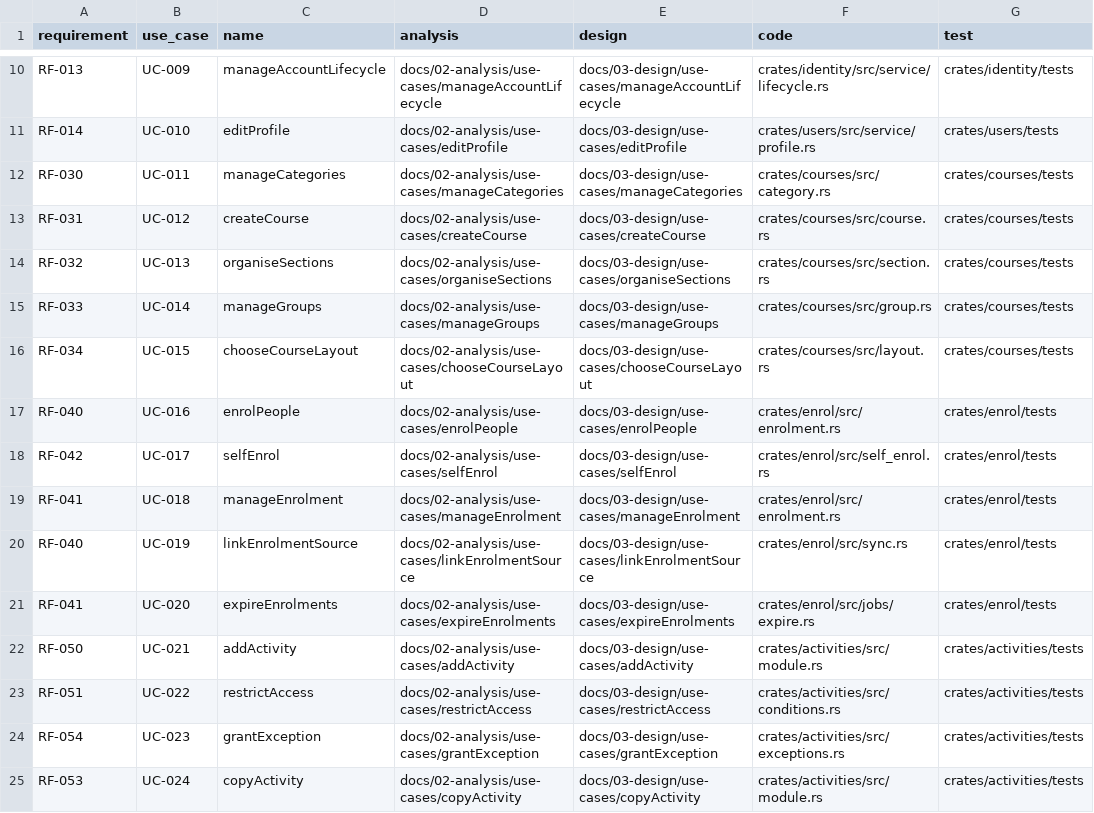
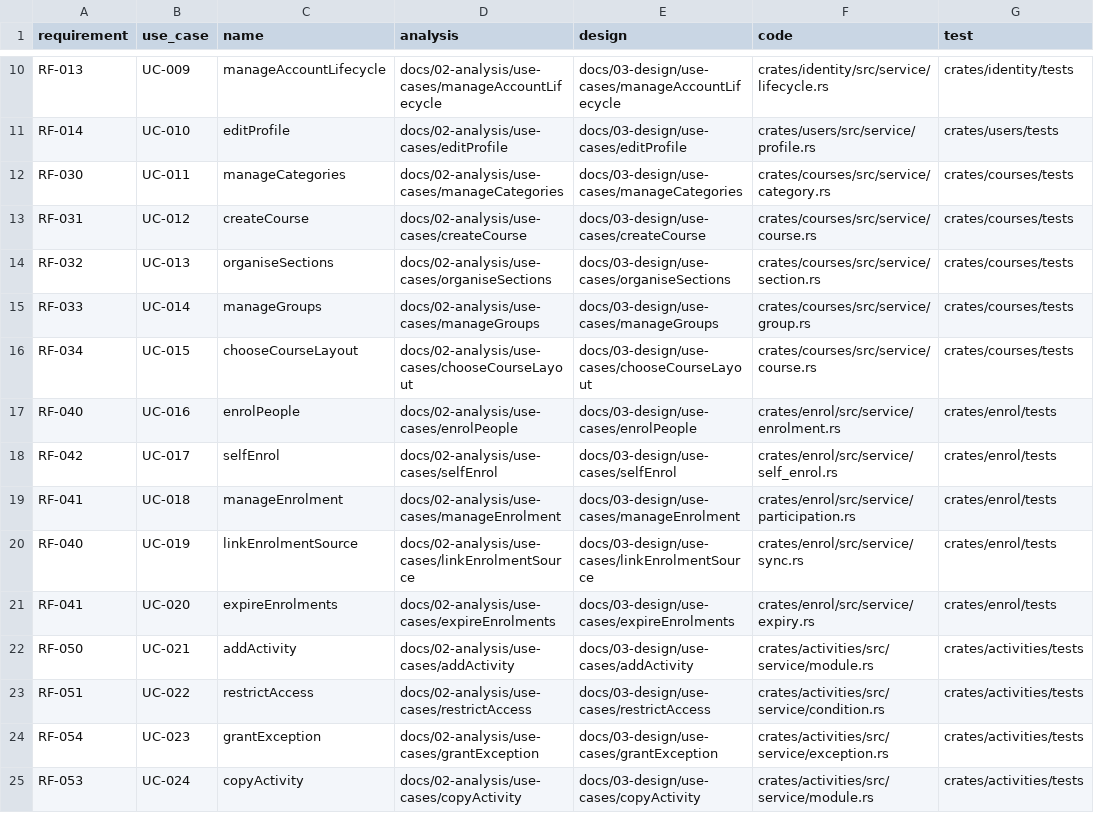
Before and after one commit to didactika/kampus, a CSV file: docs/05-quality/traceability.csv, drawn as a sheet; only a part is shown, gaps mark what is left out; the diff covers the shown part only.

```diff
--- a/docs/05-quality/traceability.csv
+++ b/docs/05-quality/traceability.csv
@@ -11,15 +11,15 @@ RF-013,UC-009,manageAccountLifecycle,docs/02-analysis/use-cases/manageAccountLif
 RF-014,UC-010,editProfile,docs/02-analysis/use-cases/editProfile,docs/03-design/use-cases/editProfile,crates/users/src/service/profile.rs,crates/users/tests
-RF-030,UC-011,manageCategories,docs/02-analysis/use-cases/manageCategories,docs/03-design/use-cases/manageCategories,crates/courses/src/category.rs,crates/courses/tests
-RF-031,UC-012,createCourse,docs/02-analysis/use-cases/createCourse,docs/03-design/use-cases/createCourse,crates/courses/src/course.rs,crates/courses/tests
-RF-032,UC-013,organiseSections,docs/02-analysis/use-cases/organiseSections,docs/03-design/use-cases/organiseSections,crates/courses/src/section.rs,crates/courses/tests
-RF-033,UC-014,manageGroups,docs/02-analysis/use-cases/manageGroups,docs/03-design/use-cases/manageGroups,crates/courses/src/group.rs,crates/courses/tests
-RF-034,UC-015,chooseCourseLayout,docs/02-analysis/use-cases/chooseCourseLayout,docs/03-design/use-cases/chooseCourseLayout,crates/courses/src/layout.rs,crates/courses/tests
-RF-040,UC-016,enrolPeople,docs/02-analysis/use-cases/enrolPeople,docs/03-design/use-cases/enrolPeople,crates/enrol/src/enrolment.rs,crates/enrol/tests
-RF-042,UC-017,selfEnrol,docs/02-analysis/use-cases/selfEnrol,docs/03-design/use-cases/selfEnrol,crates/enrol/src/self_enrol.rs,crates/enrol/tests
-RF-041,UC-018,manageEnrolment,docs/02-analysis/use-cases/manageEnrolment,docs/03-design/use-cases/manageEnrolment,crates/enrol/src/enrolment.rs,crates/enrol/tests
-RF-040,UC-019,linkEnrolmentSource,docs/02-analysis/use-cases/linkEnrolmentSource,docs/03-design/use-cases/linkEnrolmentSource,crates/enrol/src/sync.rs,crates/enrol/tests
-RF-041,UC-020,expireEnrolments,docs/02-analysis/use-cases/expireEnrolments,docs/03-design/use-cases/expireEnrolments,crates/enrol/src/jobs/expire.rs,crates/enrol/tests
-RF-050,UC-021,addActivity,docs/02-analysis/use-cases/addActivity,docs/03-design/use-cases/addActivity,crates/activities/src/module.rs,crates/activities/tests
-RF-051,UC-022,restrictAccess,docs/02-analysis/use-cases/restrictAccess,docs/03-design/use-cases/restrictAccess,crates/activities/src/conditions.rs,crates/activities/tests
-RF-054,UC-023,grantException,docs/02-analysis/use-cases/grantException,docs/03-design/use-cases/grantException,crates/activities/src/exceptions.rs,crates/activities/tests
-RF-053,UC-024,copyActivity,docs/02-analysis/use-cases/copyActivity,docs/03-design/use-cases/copyActivity,crates/activities/src/module.rs,crates/activities/tests
+RF-030,UC-011,manageCategories,docs/02-analysis/use-cases/manageCategories,docs/03-design/use-cases/manageCategories,crates/courses/src/service/category.rs,crates/courses/tests
+RF-031,UC-012,createCourse,docs/02-analysis/use-cases/createCourse,docs/03-design/use-cases/createCourse,crates/courses/src/service/course.rs,crates/courses/tests
+RF-032,UC-013,organiseSections,docs/02-analysis/use-cases/organiseSections,docs/03-design/use-cases/organiseSections,crates/courses/src/service/section.rs,crates/courses/tests
+RF-033,UC-014,manageGroups,docs/02-analysis/use-cases/manageGroups,docs/03-design/use-cases/manageGroups,crates/courses/src/service/group.rs,crates/courses/tests
+RF-034,UC-015,chooseCourseLayout,docs/02-analysis/use-cases/chooseCourseLayout,docs/03-design/use-cases/chooseCourseLayout,crates/courses/src/service/course.rs,crates/courses/tests
+RF-040,UC-016,enrolPeople,docs/02-analysis/use-cases/enrolPeople,docs/03-design/use-cases/enrolPeople,crates/enrol/src/service/enrolment.rs,crates/enrol/tests
+RF-042,UC-017,selfEnrol,docs/02-analysis/use-cases/selfEnrol,docs/03-design/use-cases/selfEnrol,crates/enrol/src/service/self_enrol.rs,crates/enrol/tests
+RF-041,UC-018,manageEnrolment,docs/02-analysis/use-cases/manageEnrolment,docs/03-design/use-cases/manageEnrolment,crates/enrol/src/service/participation.rs,crates/enrol/tests
+RF-040,UC-019,linkEnrolmentSource,docs/02-analysis/use-cases/linkEnrolmentSource,docs/03-design/use-cases/linkEnrolmentSource,crates/enrol/src/service/sync.rs,crates/enrol/tests
+RF-041,UC-020,expireEnrolments,docs/02-analysis/use-cases/expireEnrolments,docs/03-design/use-cases/expireEnrolments,crates/enrol/src/service/expiry.rs,crates/enrol/tests
+RF-050,UC-021,addActivity,docs/02-analysis/use-cases/addActivity,docs/03-design/use-cases/addActivity,crates/activities/src/service/module.rs,crates/activities/tests
+RF-051,UC-022,restrictAccess,docs/02-analysis/use-cases/restrictAccess,docs/03-design/use-cases/restrictAccess,crates/activities/src/service/condition.rs,crates/activities/tests
+RF-054,UC-023,grantException,docs/02-analysis/use-cases/grantException,docs/03-design/use-cases/grantException,crates/activities/src/service/exception.rs,crates/activities/tests
+RF-053,UC-024,copyActivity,docs/02-analysis/use-cases/copyActivity,docs/03-design/use-cases/copyActivity,crates/activities/src/service/module.rs,crates/activities/tests
```
Also changed, not shown: 33 edited cells elsewhere in this file, 5 other files.
